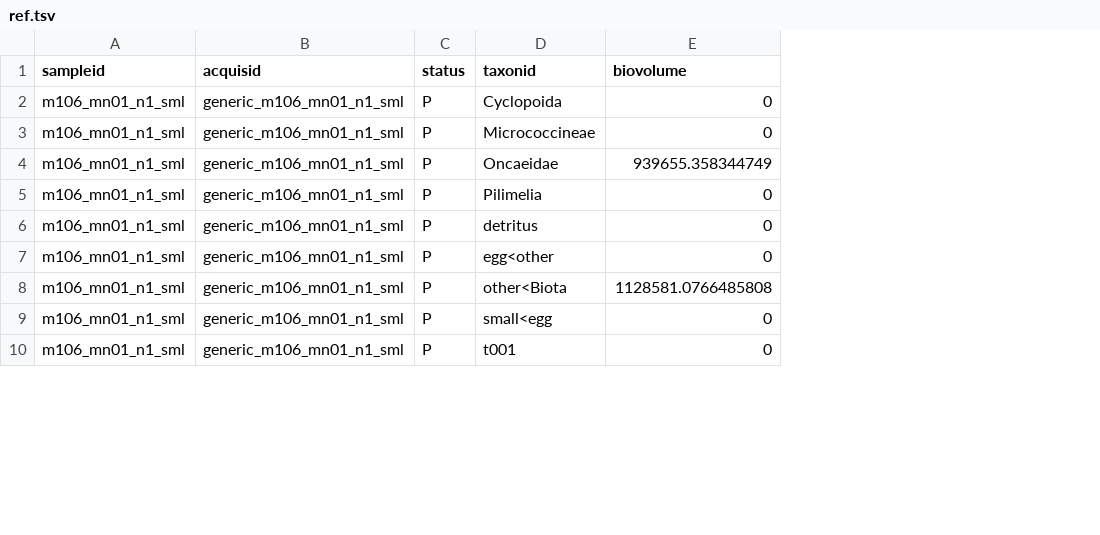
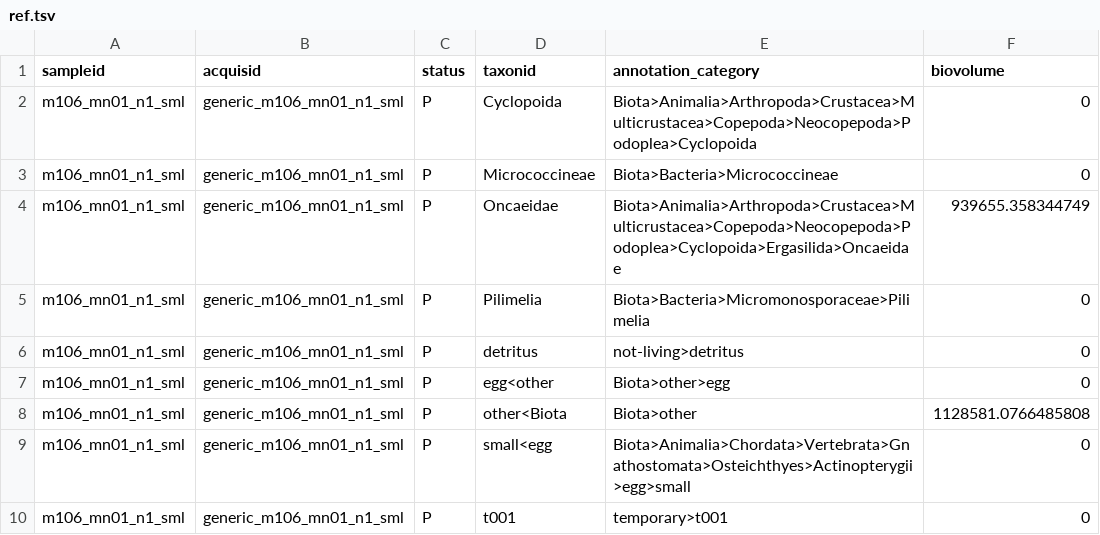
Before and after one commit to ecotaxa/ecotaxa_back, a TSV file: QA/py/data/ref_exports/biovolumes_by_subsample/ref.tsv, drawn as a sheet; only a part is shown; the diff names each change by its address in the sheet, - before the commit and + after, or states it on an @@ line.

Commit message:
Mod: added annotation_hierarchy in export summary and query optimisation

```diff
--- a/QA/py/data/ref_exports/biovolumes_by_subsample/ref.tsv
+++ b/QA/py/data/ref_exports/biovolumes_by_subsample/ref.tsv
+column E (annotation_category), rows 2-10: Biota>Animalia>Arthropoda>Crustacea>Multicrustacea>Copepoda>Neocopepoda>Podoplea>Cyclopoida | Biota>Bacteria>Micrococcineae | Biota>Animalia>Arthropoda>Crustacea>Multicrustacea>Copepoda>Neocopepoda>Podoplea>Cyclopoida>Ergasilida>Oncaeidae | Biota>Bacteria>Micromonosporaceae>Pilimelia | not-living>detritus | Biota>other>egg | Biota>other | Biota>Animalia>Chordata>Vertebrata>Gnathostomata>Osteichthyes>Actinopterygii>egg>small | temporary>t001
```
Also changed, not shown: QA/py/data/ref_exports/abundances_by_sample/ref.tsv, QA/py/data/ref_exports/abundances_by_subsample/ref.tsv, 8 other files.
